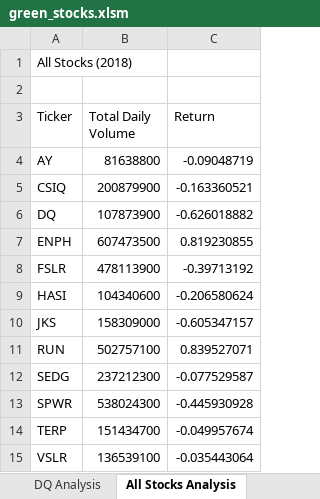
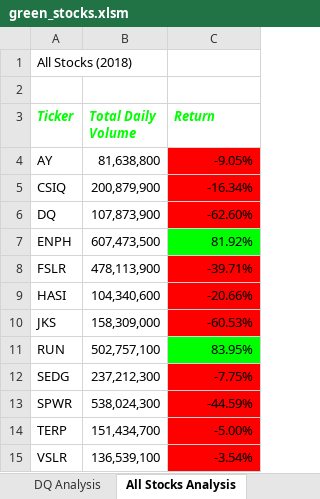
Before and after one commit to Lauramasonjar/stock-analysis, an Excel workbook: green_stocks.xlsm, sheet All Stocks Analysis, drawn as a sheet; values as stored, in another font and other column widths than the file's, no borders; the diff names each change by its address in the sheet, - before the commit and + after, or states it on an @@ line.

Commit message:
All Stocks Analysis with Formatting

```diff
--- a/green_stocks.xlsm (sheet All Stocks Analysis)
+++ b/green_stocks.xlsm (sheet All Stocks Analysis)
@@ A3:C3 bold: off → on, italic: off → on, text colour: black → #00FF00 @@
-B4 (Total Daily Volume): 81638800
+B4 (Total Daily Volume): 81,638,800
-C4 (Return): -0.09048719
+C4 (Return): -9.05%
-C4:C6 fill: none
+C4:C6 fill: #FF0000
-B5 (Total Daily Volume): 200879900
+B5 (Total Daily Volume): 200,879,900
-C5 (Return): -0.163360521
+C5 (Return): -16.34%
-B6 (Total Daily Volume): 107873900
+B6 (Total Daily Volume): 107,873,900
-C6 (Return): -0.626018882
+C6 (Return): -62.60%
-B7 (Total Daily Volume): 607473500
+B7 (Total Daily Volume): 607,473,500
-C7 (Return): 0.819230855
+C7 (Return): 81.92%
-C7 fill: none
+C7 fill: #00FF00
-B8 (Total Daily Volume): 478113900
+B8 (Total Daily Volume): 478,113,900
-C8 (Return): -0.39713192
+C8 (Return): -39.71%
-C8:C10 fill: none
+C8:C10 fill: #FF0000
-B9 (Total Daily Volume): 104340600
+B9 (Total Daily Volume): 104,340,600
-C9 (Return): -0.206580624
+C9 (Return): -20.66%
-B10 (Total Daily Volume): 158309000
+B10 (Total Daily Volume): 158,309,000
-C10 (Return): -0.605347157
+C10 (Return): -60.53%
-B11 (Total Daily Volume): 502757100
+B11 (Total Daily Volume): 502,757,100
-C11 (Return): 0.839527071
+C11 (Return): 83.95%
-C11 fill: none
+C11 fill: #00FF00
-B12 (Total Daily Volume): 237212300
+B12 (Total Daily Volume): 237,212,300
-C12 (Return): -0.077529587
+C12 (Return): -7.75%
-C12:C15 fill: none
+C12:C15 fill: #FF0000
-B13 (Total Daily Volume): 538024300
+B13 (Total Daily Volume): 538,024,300
-C13 (Return): -0.445930928
+C13 (Return): -44.59%
-B14 (Total Daily Volume): 151434700
+B14 (Total Daily Volume): 151,434,700
-C14 (Return): -0.049957674
+C14 (Return): -5.00%
-B15 (Total Daily Volume): 136539100
+B15 (Total Daily Volume): 136,539,100
-C15 (Return): -0.035443064
+C15 (Return): -3.54%
```
